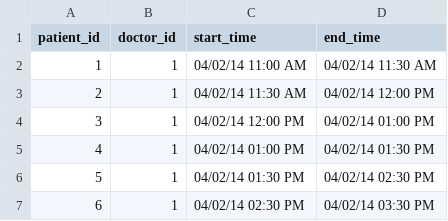
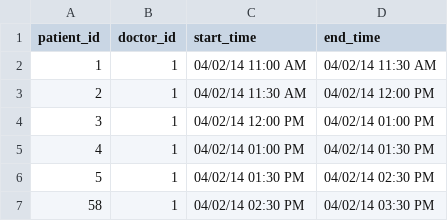
Before and after one commit to jpeddle/medhack, a CSV file: data/csv/appointments.csv, drawn as a sheet.

```diff
--- a/data/csv/appointments.csv
+++ b/data/csv/appointments.csv
@@ -6,2 +6,2 @@ patient_id|doctor_id|start_time|end_time
 5|1|04/02/14 01:30 PM|04/02/14 02:30 PM
-6|1|04/02/14 02:30 PM|04/02/14 03:30 PM
+58|1|04/02/14 02:30 PM|04/02/14 03:30 PM
```
Also changed, not shown: data/csv/patients.csv, 18 other files.
